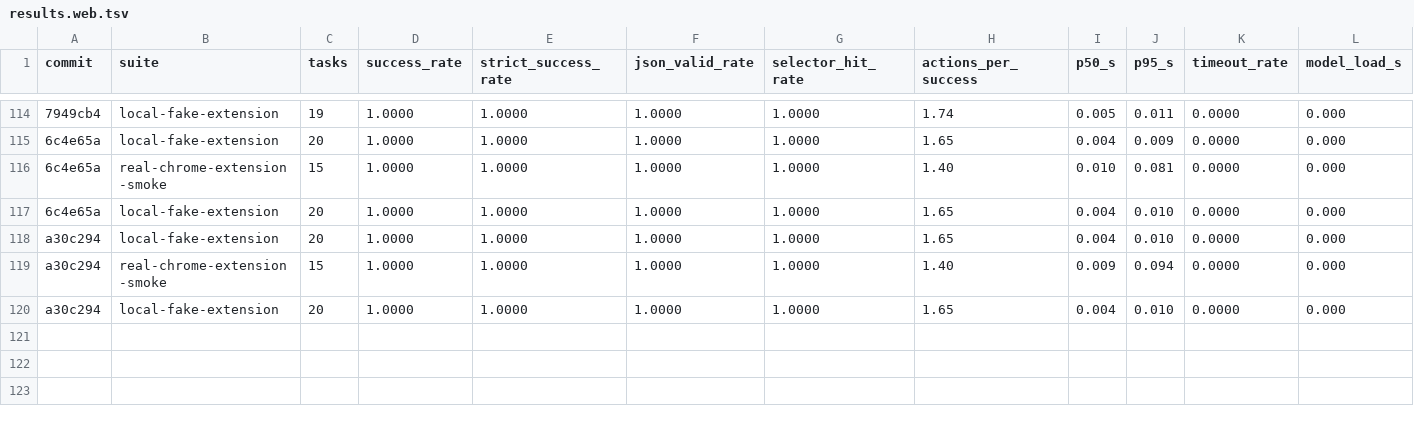
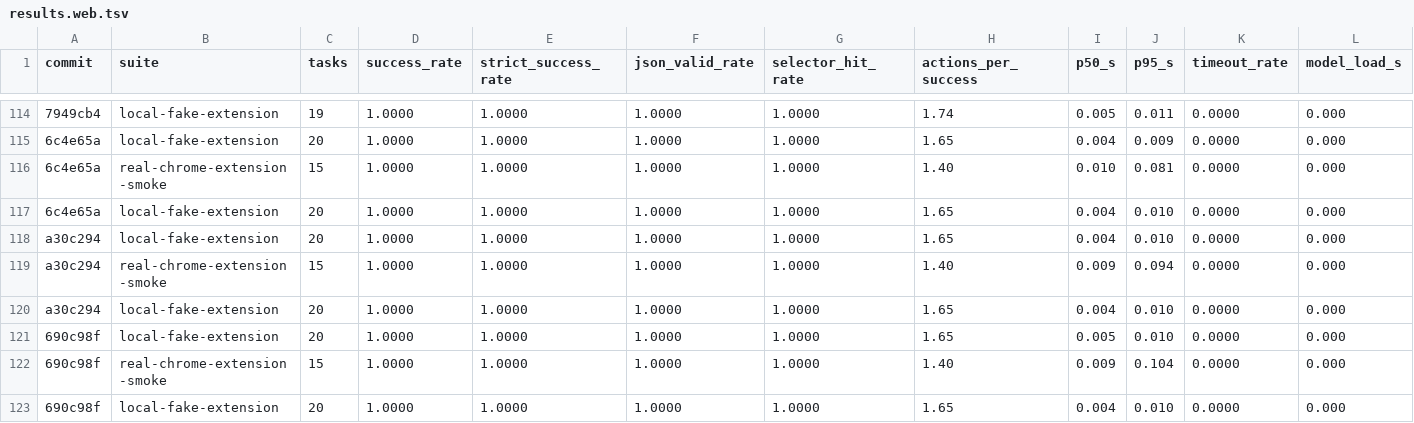
Before and after one commit to killerapp/gemma-gem-extension, a TSV file: results.web.tsv, drawn as a sheet; only a part is shown, gaps mark what is left out; rows hold the shown columns only; the diff names each change by its address in the sheet, - before the commit and + after, or states it on an @@ line.

```diff
--- a/results.web.tsv
+++ b/results.web.tsv
+row 121: 690c98f | local-fake-extension | 20 | 1.0000 | 1.0000 | 1.0000 | 1.0000 | 1.65 | 0.005 | 0.010 | 0.0000 | 0.000
+row 122: 690c98f | real-chrome-extension-smoke | 15 | 1.0000 | 1.0000 | 1.0000 | 1.0000 | 1.40 | 0.009 | 0.104 | 0.0000 | 0.000
+row 123: 690c98f | local-fake-extension | 20 | 1.0000 | 1.0000 | 1.0000 | 1.0000 | 1.65 | 0.004 | 0.010 | 0.0000 | 0.000
```
Also changed, not shown: 7 other files.
